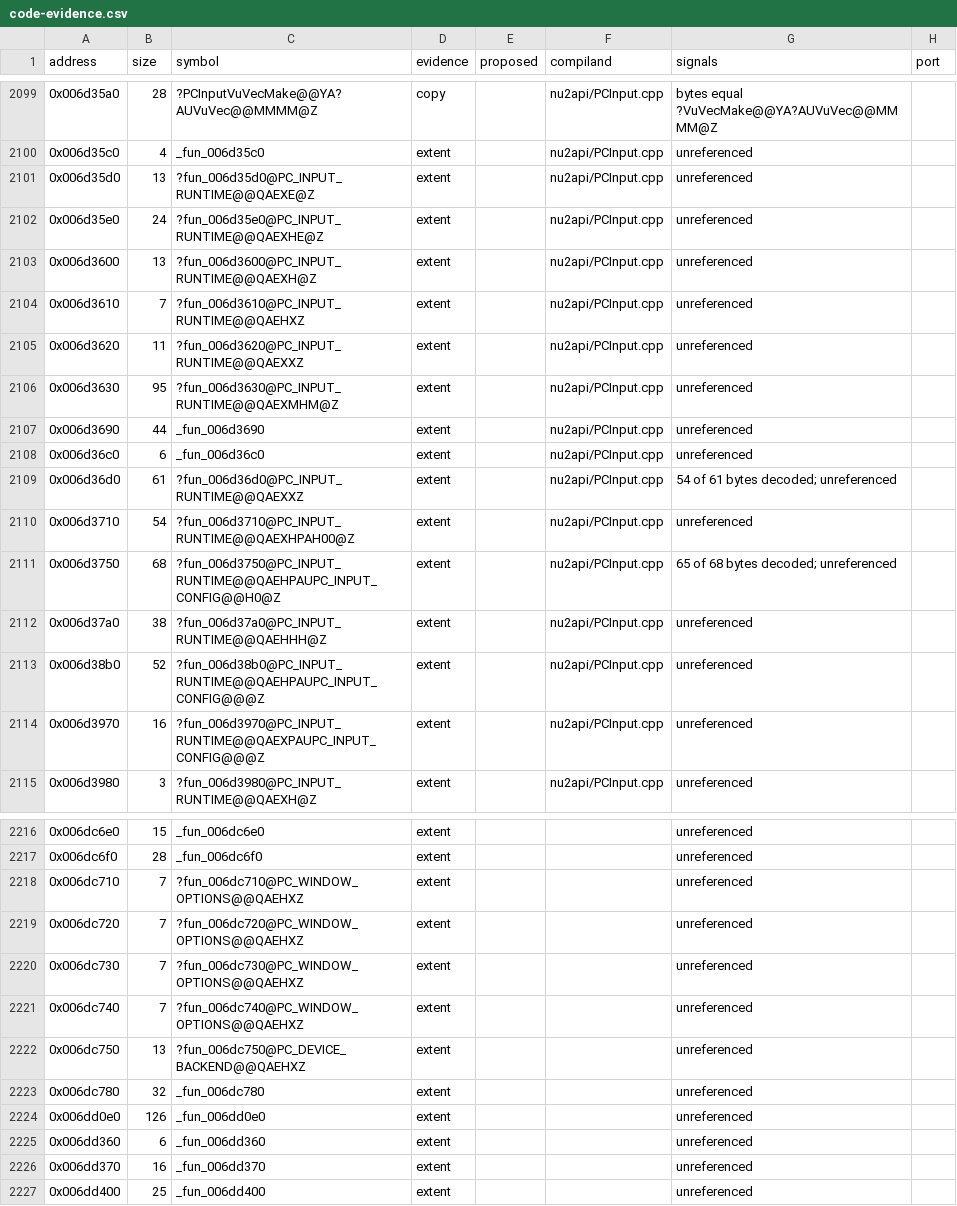
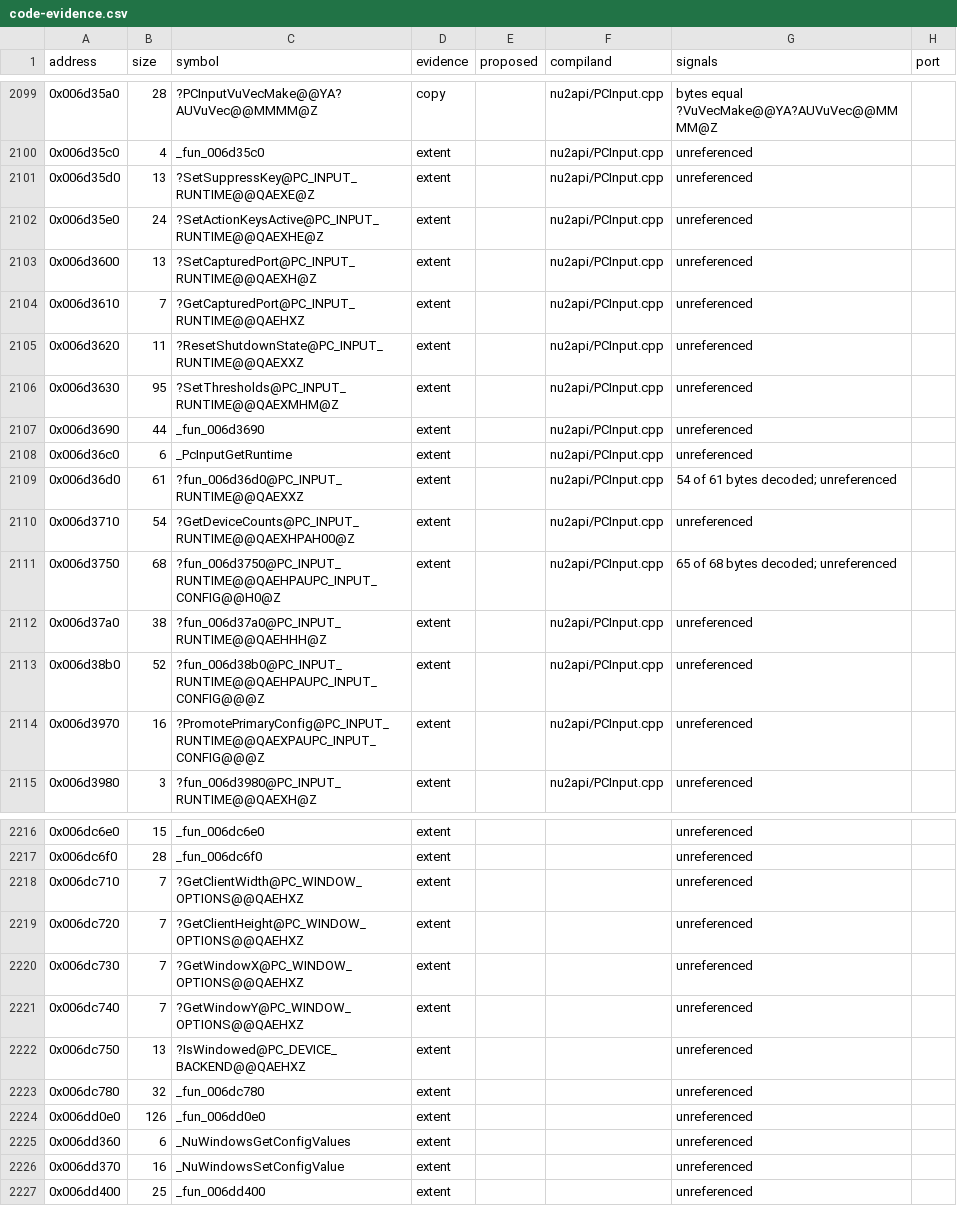
Before and after one commit to opensagadev/saga-pc, a CSV file: config/code-evidence.csv, drawn as a sheet; only a part is shown, gaps mark what is left out; the diff covers the shown part only.

```diff
--- a/config/code-evidence.csv
+++ b/config/code-evidence.csv
@@ -2100,12 +2100,12 @@ address,size,symbol,evidence,proposed,compiland,signals,port
 0x006d35c0,4,_fun_006d35c0,extent,,nu2api/PCInput.cpp,unreferenced,
-0x006d35d0,13,?fun_006d35d0@PC_INPUT_RUNTIME@@QAEXE@Z,extent,,nu2api/PCInput.cpp,unreferenced,
-0x006d35e0,24,?fun_006d35e0@PC_INPUT_RUNTIME@@QAEXHE@Z,extent,,nu2api/PCInput.cpp,unreferenced,
-0x006d3600,13,?fun_006d3600@PC_INPUT_RUNTIME@@QAEXH@Z,extent,,nu2api/PCInput.cpp,unreferenced,
-0x006d3610,7,?fun_006d3610@PC_INPUT_RUNTIME@@QAEHXZ,extent,,nu2api/PCInput.cpp,unreferenced,
-0x006d3620,11,?fun_006d3620@PC_INPUT_RUNTIME@@QAEXXZ,extent,,nu2api/PCInput.cpp,unreferenced,
-0x006d3630,95,?fun_006d3630@PC_INPUT_RUNTIME@@QAEXMHM@Z,extent,,nu2api/PCInput.cpp,unreferenced,
+0x006d35d0,13,?SetSuppressKey@PC_INPUT_RUNTIME@@QAEXE@Z,extent,,nu2api/PCInput.cpp,unreferenced,
+0x006d35e0,24,?SetActionKeysActive@PC_INPUT_RUNTIME@@QAEXHE@Z,extent,,nu2api/PCInput.cpp,unreferenced,
+0x006d3600,13,?SetCapturedPort@PC_INPUT_RUNTIME@@QAEXH@Z,extent,,nu2api/PCInput.cpp,unreferenced,
+0x006d3610,7,?GetCapturedPort@PC_INPUT_RUNTIME@@QAEHXZ,extent,,nu2api/PCInput.cpp,unreferenced,
+0x006d3620,11,?ResetShutdownState@PC_INPUT_RUNTIME@@QAEXXZ,extent,,nu2api/PCInput.cpp,unreferenced,
+0x006d3630,95,?SetThresholds@PC_INPUT_RUNTIME@@QAEXMHM@Z,extent,,nu2api/PCInput.cpp,unreferenced,
 0x006d3690,44,_fun_006d3690,extent,,nu2api/PCInput.cpp,unreferenced,
-0x006d36c0,6,_fun_006d36c0,extent,,nu2api/PCInput.cpp,unreferenced,
+0x006d36c0,6,_PcInputGetRuntime,extent,,nu2api/PCInput.cpp,unreferenced,
 0x006d36d0,61,?fun_006d36d0@PC_INPUT_RUNTIME@@QAEXXZ,extent,,nu2api/PCInput.cpp,54 of 61 bytes decoded; unreferenced,
-0x006d3710,54,?fun_006d3710@PC_INPUT_RUNTIME@@QAEXHPAH00@Z,extent,,nu2api/PCInput.cpp,unreferenced,
+0x006d3710,54,?GetDeviceCounts@PC_INPUT_RUNTIME@@QAEXHPAH00@Z,extent,,nu2api/PCInput.cpp,unreferenced,
 0x006d3750,68,?fun_006d3750@PC_INPUT_RUNTIME@@QAEHPAUPC_INPUT_CONFIG@@H0@Z,extent,,nu2api/PCInput.cpp,65 of 68 bytes decoded; unreferenced,
@@ -2113,3 +2113,3 @@ address,size,symbol,evidence,proposed,compiland,signals,port
 0x006d38b0,52,?fun_006d38b0@PC_INPUT_RUNTIME@@QAEHPAUPC_INPUT_CONFIG@@@Z,extent,,nu2api/PCInput.cpp,unreferenced,
-0x006d3970,16,?fun_006d3970@PC_INPUT_RUNTIME@@QAEXPAUPC_INPUT_CONFIG@@@Z,extent,,nu2api/PCInput.cpp,unreferenced,
+0x006d3970,16,?PromotePrimaryConfig@PC_INPUT_RUNTIME@@QAEXPAUPC_INPUT_CONFIG@@@Z,extent,,nu2api/PCInput.cpp,unreferenced,
 0x006d3980,3,?fun_006d3980@PC_INPUT_RUNTIME@@QAEXH@Z,extent,,nu2api/PCInput.cpp,unreferenced,
@@ -2217,11 +2217,11 @@ address,size,symbol,evidence,proposed,compiland,signals,port
 0x006dc6f0,28,_fun_006dc6f0,extent,,,unreferenced,
-0x006dc710,7,?fun_006dc710@PC_WINDOW_OPTIONS@@QAEHXZ,extent,,,unreferenced,
-0x006dc720,7,?fun_006dc720@PC_WINDOW_OPTIONS@@QAEHXZ,extent,,,unreferenced,
-0x006dc730,7,?fun_006dc730@PC_WINDOW_OPTIONS@@QAEHXZ,extent,,,unreferenced,
-0x006dc740,7,?fun_006dc740@PC_WINDOW_OPTIONS@@QAEHXZ,extent,,,unreferenced,
-0x006dc750,13,?fun_006dc750@PC_DEVICE_BACKEND@@QAEHXZ,extent,,,unreferenced,
+0x006dc710,7,?GetClientWidth@PC_WINDOW_OPTIONS@@QAEHXZ,extent,,,unreferenced,
+0x006dc720,7,?GetClientHeight@PC_WINDOW_OPTIONS@@QAEHXZ,extent,,,unreferenced,
+0x006dc730,7,?GetWindowX@PC_WINDOW_OPTIONS@@QAEHXZ,extent,,,unreferenced,
+0x006dc740,7,?GetWindowY@PC_WINDOW_OPTIONS@@QAEHXZ,extent,,,unreferenced,
+0x006dc750,13,?IsWindowed@PC_DEVICE_BACKEND@@QAEHXZ,extent,,,unreferenced,
 0x006dc780,32,_fun_006dc780,extent,,,unreferenced,
 0x006dd0e0,126,_fun_006dd0e0,extent,,,unreferenced,
-0x006dd360,6,_fun_006dd360,extent,,,unreferenced,
-0x006dd370,16,_fun_006dd370,extent,,,unreferenced,
+0x006dd360,6,_NuWindowsGetConfigValues,extent,,,unreferenced,
+0x006dd370,16,_NuWindowsSetConfigValue,extent,,,unreferenced,
 0x006dd400,25,_fun_006dd400,extent,,,unreferenced,
```
Also changed, not shown: 60 edited cells elsewhere in this file, 24 other files.
